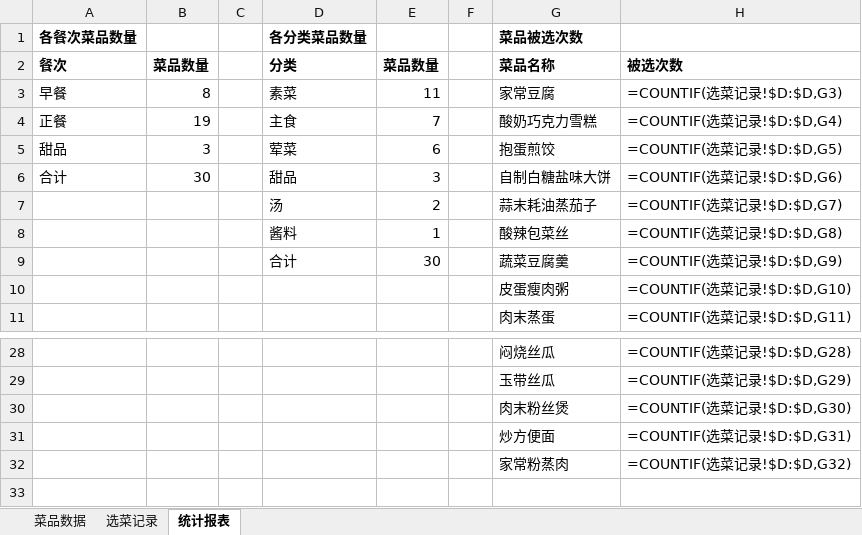
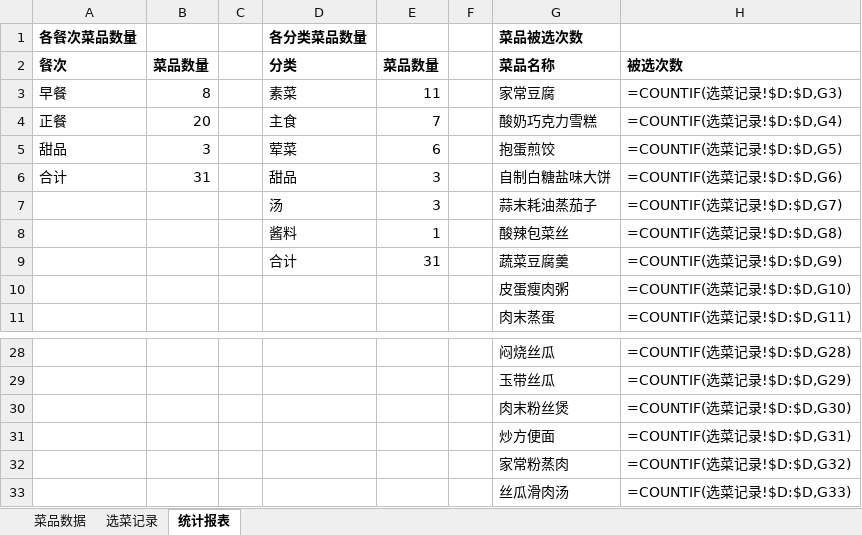
Before and after one commit to Echohuanggg/Dishes, an Excel workbook: 菜品数据.xlsx, sheet 统计报表, drawn as a sheet; only a part is shown, gaps mark what is left out; values as stored, in another font and other column widths than the file's, no borders; formulas without a stored value are shown as written; the diff names each change by its address in the sheet, - before the commit and + after, or states it on an @@ line.

```diff
--- a/菜品数据.xlsx (sheet 统计报表)
+++ b/菜品数据.xlsx (sheet 统计报表)
-B4: 19
+B4: 20
-B6: 30
+B6: 31
-E7: 2
+E7: 3
-E9: 30
+E9: 31
+row 33:  |  |  |  |  |  | 丝瓜滑肉汤 | =COUNTIF(选菜记录!$D:$D,G33)
```
Also changed, not shown: sheet 菜品数据, 1 other file.
